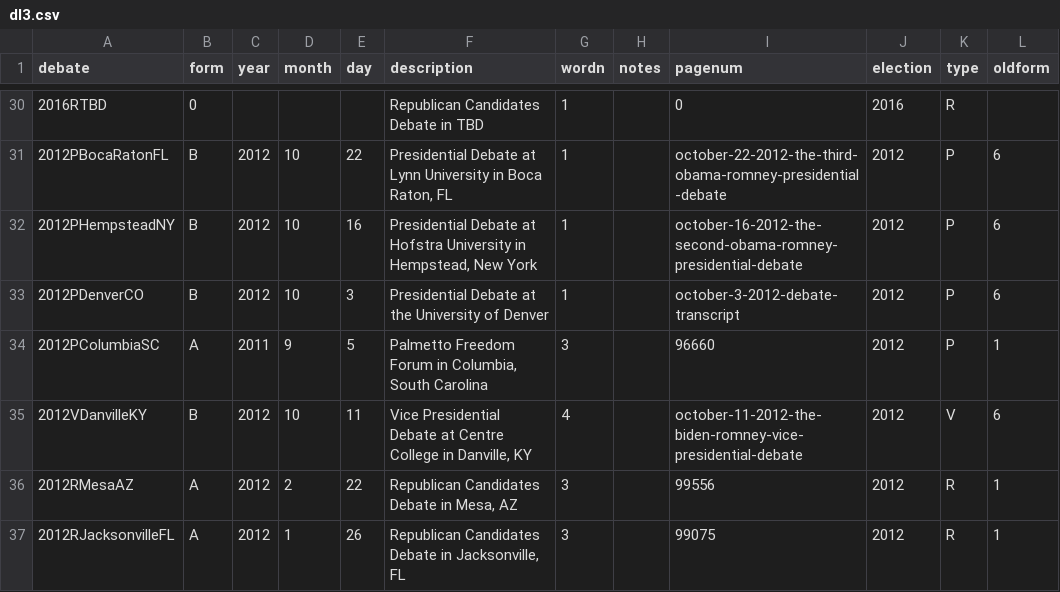
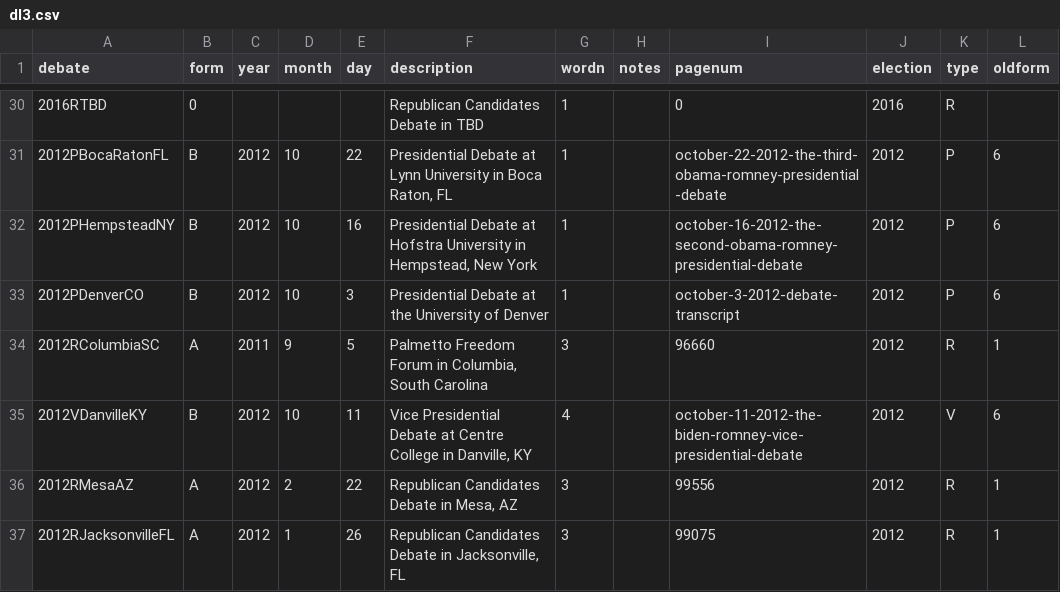
Before and after one commit to alanjordan101/USPresDebates, a CSV file: DebateList/dl3.csv, drawn as a sheet; only a part is shown, gaps mark what is left out.

```diff
--- a/DebateList/dl3.csv
+++ b/DebateList/dl3.csv
@@ -33,3 +33,3 @@ debate,form,year,month,day,description,wordn,notes,pagenum,election,type,oldform
 2012PDenverCO,B,2012,10,3,Presidential Debate at the University of Denver,1,,october-3-2012-debate-transcript,2012,P,6
-2012PColumbiaSC,A,2011,9,5,"Palmetto Freedom Forum in Columbia, South Carolina",3,,96660,2012,P,1
+2012RColumbiaSC,A,2011,9,5,"Palmetto Freedom Forum in Columbia, South Carolina",3,,96660,2012,R,1
 2012VDanvilleKY,B,2012,10,11,"Vice Presidential Debate at Centre College in Danville, KY",4,,october-11-2012-the-biden-romney-vice-presidential-debate,2012,V,6
```
Also changed, not shown: R Data Files/E2012Names.csv, 3 other files.
